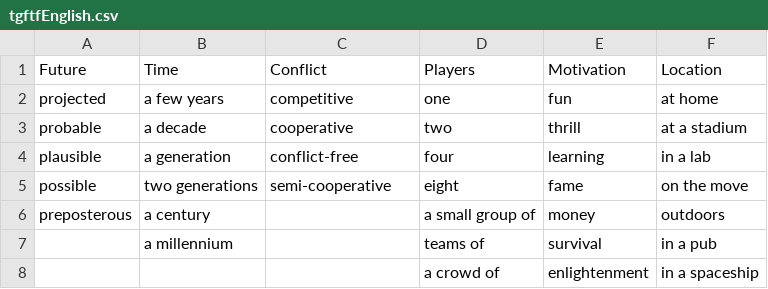
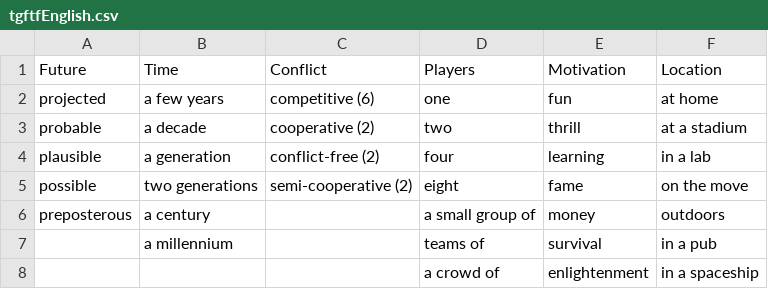
Before and after one commit to brainsatplay/brainsatplay.github.io, a CSV file: src/assets/tgftfEnglish.csv, drawn as a sheet; only a part is shown.

Commit message:
Added frequencies to English cards

```diff
--- a/src/assets/tgftfEnglish.csv
+++ b/src/assets/tgftfEnglish.csv
@@ -1,6 +1,6 @@
 Future,Time,Conflict,Players,Motivation,Location
-projected,a few years,competitive,one,fun,at home
-probable,a decade,cooperative,two,thrill,at a stadium
-plausible,a generation,conflict-free,four,learning,in a lab
-possible,two generations,semi-cooperative,eight,fame,on the move
+projected,a few years,competitive (6),one,fun,at home
+probable,a decade,cooperative (2),two,thrill,at a stadium
+plausible,a generation,conflict-free (2),four,learning,in a lab
+possible,two generations,semi-cooperative (2),eight,fame,on the move
 preposterous,a century,,a small group of,money,outdoors
```
Also changed, not shown: 8 other files.
